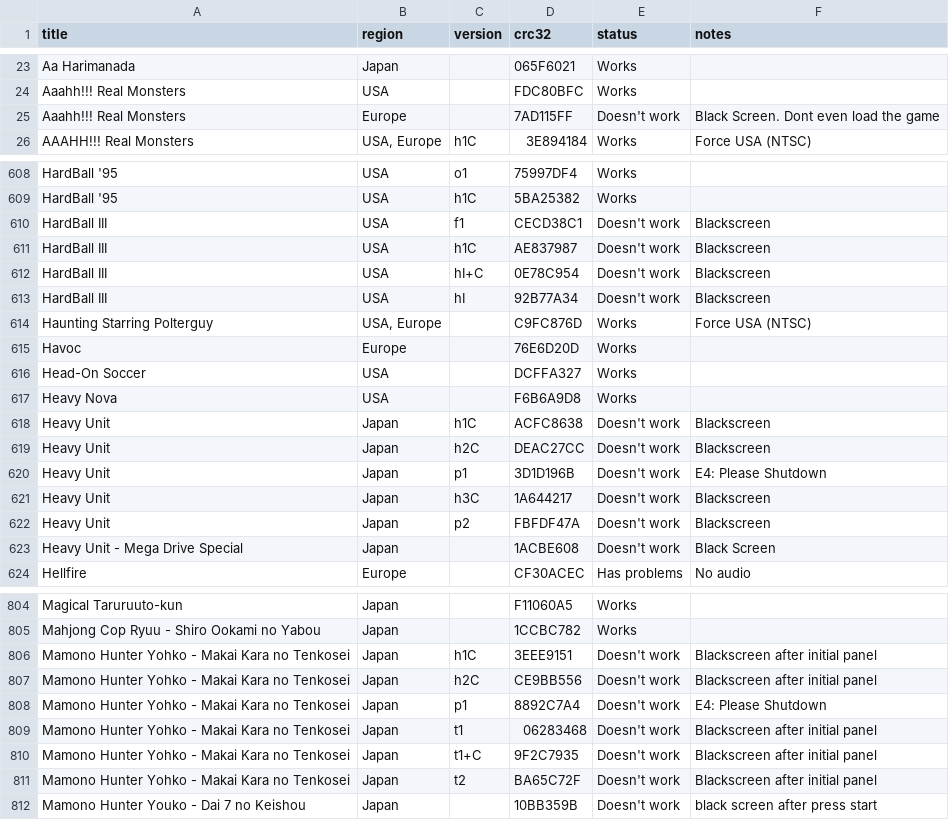
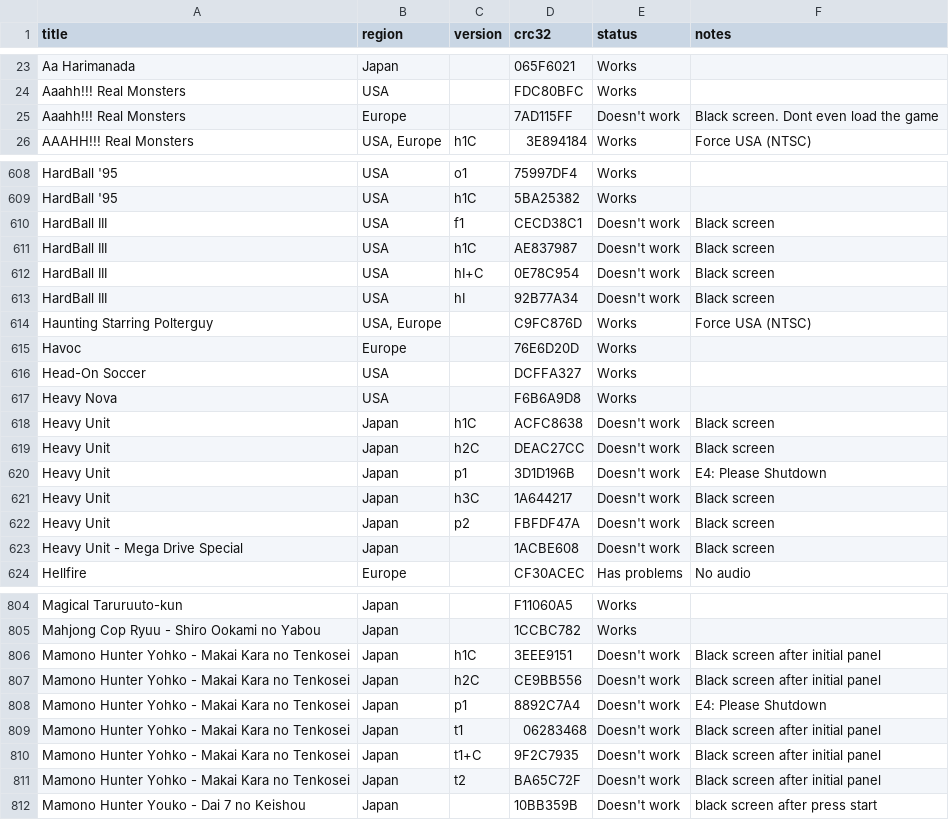
Before and after one commit to DanTheMan827-Hakchi/m2engage-compatibility, a CSV file: _data/licensed.csv, drawn as a sheet; only a part is shown, gaps mark what is left out; the diff covers the shown part only.

Commit message:
fixed some notes on the game list

```diff
--- a/_data/licensed.csv
+++ b/_data/licensed.csv
@@ -24,3 +24,3 @@ Aa Harimanada,Japan,,065F6021,Works,,,,,,,,,,,,,,,,,,
 Aaahh!!! Real Monsters,USA,,FDC80BFC,Works,,,,,,,,,,,,,,,,,,
-Aaahh!!! Real Monsters,Europe,,7AD115FF,Doesn't work,Black Screen. Dont even load the game,,,,,,,,,,,,,,,,,
+Aaahh!!! Real Monsters,Europe,,7AD115FF,Doesn't work,Black screen. Dont even load the game,,,,,,,,,,,,,,,,,
 AAAHH!!! Real Monsters,"USA, Europe",h1C,3E894184,Works,Force USA (NTSC),,,,,,,,,,,,,,,,,
@@ -609,6 +609,6 @@ HardBall '95,USA,o1,75997DF4,Works,,,,,,,,,,,,,,,,,,
 HardBall '95,USA,h1C,5BA25382,Works,,,,,,,,,,,,,,,,,,
-HardBall III,USA,f1,CECD38C1,Doesn't work,Blackscreen,,,,,,,,,,,,,,,,,
-HardBall III,USA,h1C,AE837987,Doesn't work,Blackscreen,,,,,,,,,,,,,,,,,
-HardBall III,USA,hI+C,0E78C954,Doesn't work,Blackscreen,,,,,,,,,,,,,,,,,
-HardBall III,USA,hI,92B77A34,Doesn't work,Blackscreen,,,,,,,,,,,,,,,,,
+HardBall III,USA,f1,CECD38C1,Doesn't work,Black screen,,,,,,,,,,,,,,,,,
+HardBall III,USA,h1C,AE837987,Doesn't work,Black screen,,,,,,,,,,,,,,,,,
+HardBall III,USA,hI+C,0E78C954,Doesn't work,Black screen,,,,,,,,,,,,,,,,,
+HardBall III,USA,hI,92B77A34,Doesn't work,Black screen,,,,,,,,,,,,,,,,,
 Haunting Starring Polterguy,"USA, Europe",,C9FC876D,Works,Force USA (NTSC),,,,,,,,,,,,,,,,,
@@ -617,8 +617,8 @@ Head-On Soccer,USA,,DCFFA327,Works,,,,,,,,,,,,,,,,,,
 Heavy Nova,USA,,F6B6A9D8,Works,,,,,,,,,,,,,,,,,,
-Heavy Unit,Japan,h1C,ACFC8638,Doesn't work,Blackscreen,,,,,,,,,,,,,,,,,
-Heavy Unit,Japan,h2C,DEAC27CC,Doesn't work,Blackscreen,,,,,,,,,,,,,,,,,
+Heavy Unit,Japan,h1C,ACFC8638,Doesn't work,Black screen,,,,,,,,,,,,,,,,,
+Heavy Unit,Japan,h2C,DEAC27CC,Doesn't work,Black screen,,,,,,,,,,,,,,,,,
 Heavy Unit,Japan,p1,3D1D196B,Doesn't work,E4: Please Shutdown,,,,,,,,,,,,,,,,,
-Heavy Unit,Japan,h3C,1A644217,Doesn't work,Blackscreen,,,,,,,,,,,,,,,,,
-Heavy Unit,Japan,p2,FBFDF47A,Doesn't work,Blackscreen,,,,,,,,,,,,,,,,,
-Heavy Unit - Mega Drive Special,Japan,,1ACBE608,Doesn't work,Black Screen,,,,,,,,,,,,,,,,,
+Heavy Unit,Japan,h3C,1A644217,Doesn't work,Black screen,,,,,,,,,,,,,,,,,
+Heavy Unit,Japan,p2,FBFDF47A,Doesn't work,Black screen,,,,,,,,,,,,,,,,,
+Heavy Unit - Mega Drive Special,Japan,,1ACBE608,Doesn't work,Black screen,,,,,,,,,,,,,,,,,
 Hellfire,Europe,,CF30ACEC,Has problems,No audio,,,,,,,,,,,,,,,,,
@@ -805,8 +805,8 @@ Magical Taruruuto-kun,Japan,,F11060A5,Works,,,,,,,,,,,,,,,,,,
 Mahjong Cop Ryuu - Shiro Ookami no Yabou,Japan,,1CCBC782,Works,,,,,,,,,,,,,,,,,,
-Mamono Hunter Yohko - Makai Kara no Tenkosei,Japan,h1C,3EEE9151,Doesn't work,Blackscreen after initial panel,,,,,,,,,,,,,,,,,
-Mamono Hunter Yohko - Makai Kara no Tenkosei,Japan,h2C,CE9BB556,Doesn't work,Blackscreen after initial panel,,,,,,,,,,,,,,,,,
+Mamono Hunter Yohko - Makai Kara no Tenkosei,Japan,h1C,3EEE9151,Doesn't work,Black screen after initial panel,,,,,,,,,,,,,,,,,
+Mamono Hunter Yohko - Makai Kara no Tenkosei,Japan,h2C,CE9BB556,Doesn't work,Black screen after initial panel,,,,,,,,,,,,,,,,,
 Mamono Hunter Yohko - Makai Kara no Tenkosei,Japan,p1,8892C7A4,Doesn't work,E4: Please Shutdown,,,,,,,,,,,,,,,,,
-Mamono Hunter Yohko - Makai Kara no Tenkosei,Japan,t1,06283468,Doesn't work,Blackscreen after initial panel,,,,,,,,,,,,,,,,,
-Mamono Hunter Yohko - Makai Kara no Tenkosei,Japan,t1+C,9F2C7935,Doesn't work,Blackscreen after initial panel,,,,,,,,,,,,,,,,,
-Mamono Hunter Yohko - Makai Kara no Tenkosei,Japan,t2,BA65C72F,Doesn't work,Blackscreen after initial panel,,,,,,,,,,,,,,,,,
+Mamono Hunter Yohko - Makai Kara no Tenkosei,Japan,t1,06283468,Doesn't work,Black screen after initial panel,,,,,,,,,,,,,,,,,
+Mamono Hunter Yohko - Makai Kara no Tenkosei,Japan,t1+C,9F2C7935,Doesn't work,Black screen after initial panel,,,,,,,,,,,,,,,,,
+Mamono Hunter Yohko - Makai Kara no Tenkosei,Japan,t2,BA65C72F,Doesn't work,Black screen after initial panel,,,,,,,,,,,,,,,,,
 Mamono Hunter Youko - Dai 7 no Keishou,Japan,,10BB359B,Doesn't work,black screen after press start,,,,,,,,,,,,,,,,,
```
Also changed, not shown: 95 edited cells elsewhere in this file, 1 other file.
